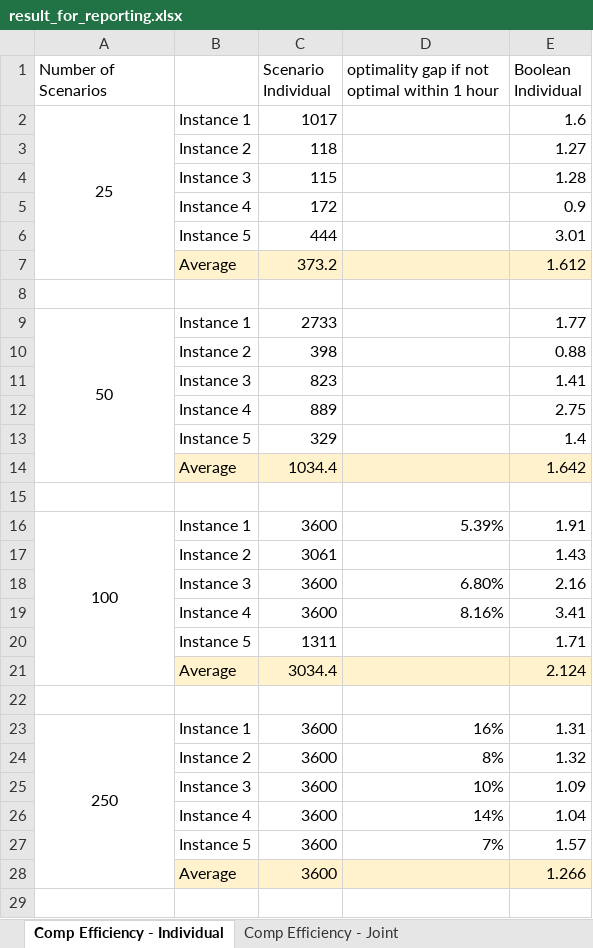
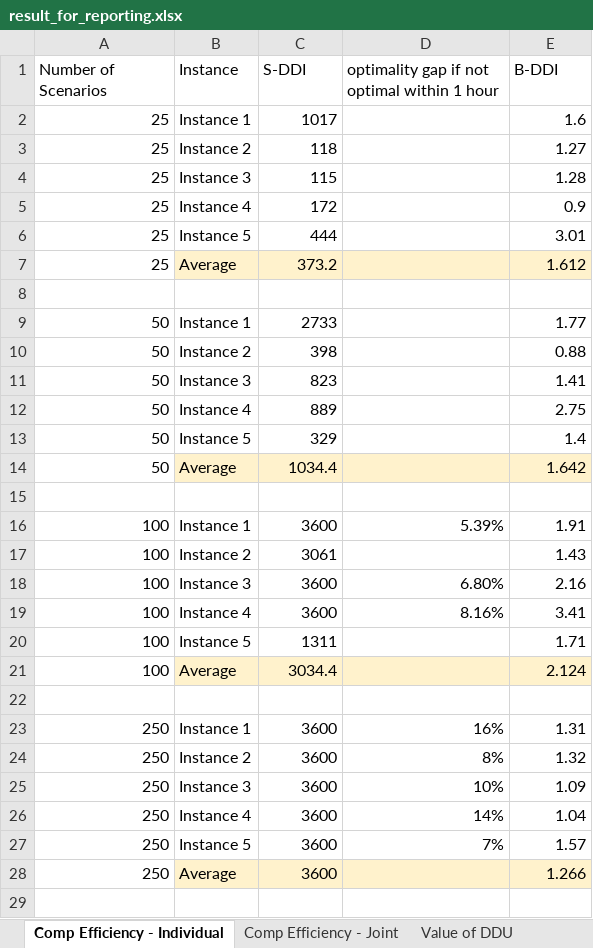
Before and after one commit to wenbo5565/mps_ddu, an Excel workbook: result/result_for_reporting.xlsx, sheet Comp Efficiency - Individual, drawn as a sheet; only a part is shown; values as stored, in another font and other column widths than the file's, no borders; removed rows and columns are numbered as before the commit, all else as after; the diff covers the shown part only; the diff names each change by its address in the sheet, - before the commit and + after, or states it on an @@ line.

```diff
--- a/result/result_for_reporting.xlsx (sheet Comp Efficiency - Individual)
+++ b/result/result_for_reporting.xlsx (sheet Comp Efficiency - Individual)
+sheet tab: Value of DDU
-B1: (empty)
+B1: Instance
-C1: Scenario Individual
+C1: S-DDI
-E1: Boolean Individual
+E1: B-DDI
-A2 alignment: center
+A2 alignment: right
-A2:A7 merged
-A3:A7 (Number of Scenarios): (empty)
+A3:A7 (Number of Scenarios): 25
-A9 alignment: center
+A9 alignment: right
-A9:A14 merged
-A10:A14 (Number of Scenarios): (empty)
+A10:A14 (Number of Scenarios): 50
-A16 alignment: center
+A16 alignment: right
-A16:A21 merged
-A17:A21 (Number of Scenarios): (empty)
+A17:A21 (Number of Scenarios): 100
-A23 alignment: center
+A23 alignment: right
-A23:A28 merged
-A24:A28 (Number of Scenarios): (empty)
+A24:A28 (Number of Scenarios): 250
```
Also changed, not shown: 2 added rows, 10 edited cells, cell formats and merged cells elsewhere in this sheet, sheet Comp Efficiency - Joint, other sheet tabs.
